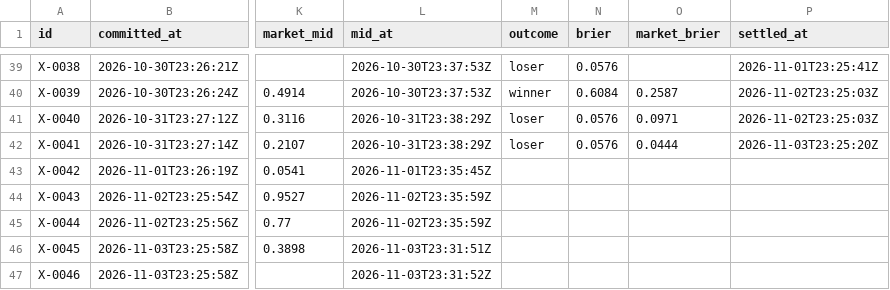
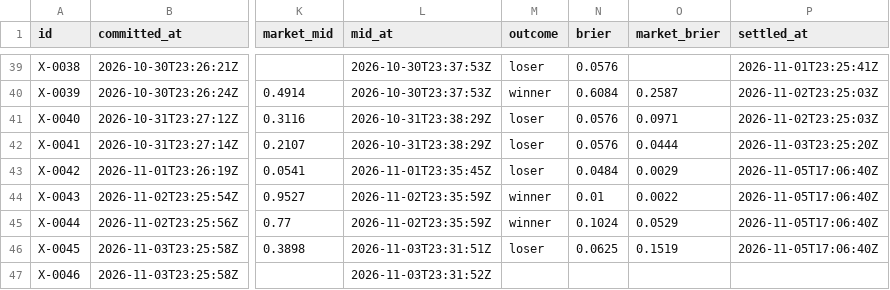
Before and after one commit to triton-xxix/proteus-lab, a CSV file: exchange/BOOK.csv, drawn as a sheet; only a part is shown, gaps mark what is left out; the diff covers the shown part only; the diff names each change by its address in the sheet, - before the commit and + after, or states it on an @@ line.

```diff
--- a/exchange/BOOK.csv
+++ b/exchange/BOOK.csv
-M43 (outcome): (empty)
+M43 (outcome): loser
-N43 (brier): (empty)
+N43 (brier): 0.0484
-O43 (market_brier): (empty)
+O43 (market_brier): 0.0029
-P43:P46 (settled_at): (empty)
+P43:P46 (settled_at): 2026-11-05T17:06:40Z
-M44:M45 (outcome): (empty)
+M44:M45 (outcome): winner
-N44 (brier): (empty)
+N44 (brier): 0.01
-O44 (market_brier): (empty)
+O44 (market_brier): 0.0022
-N45 (brier): (empty)
+N45 (brier): 0.1024
-O45 (market_brier): (empty)
+O45 (market_brier): 0.0529
-M46 (outcome): (empty)
+M46 (outcome): loser
-N46 (brier): (empty)
+N46 (brier): 0.0625
-O46 (market_brier): (empty)
+O46 (market_brier): 0.1519
```
Also changed, not shown: 2 added rows elsewhere in this file, pitch/PREDICTIONS.csv, systems/EVENTS.csv, 13 other files.
